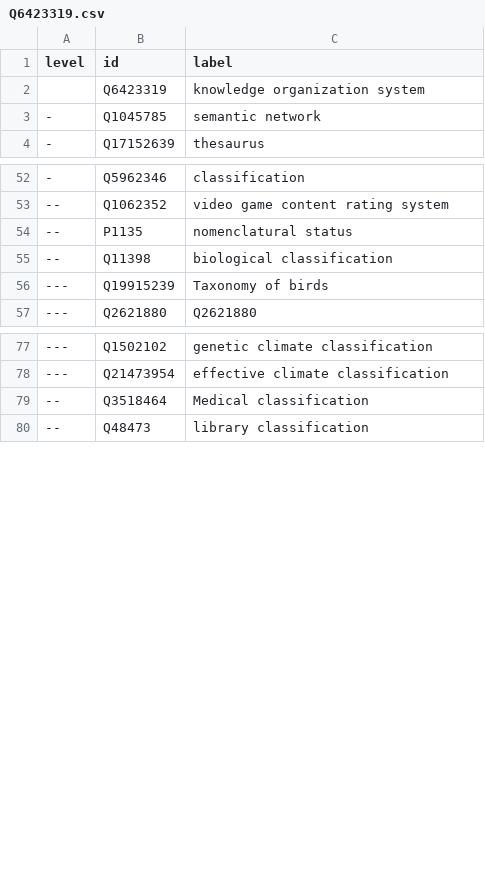
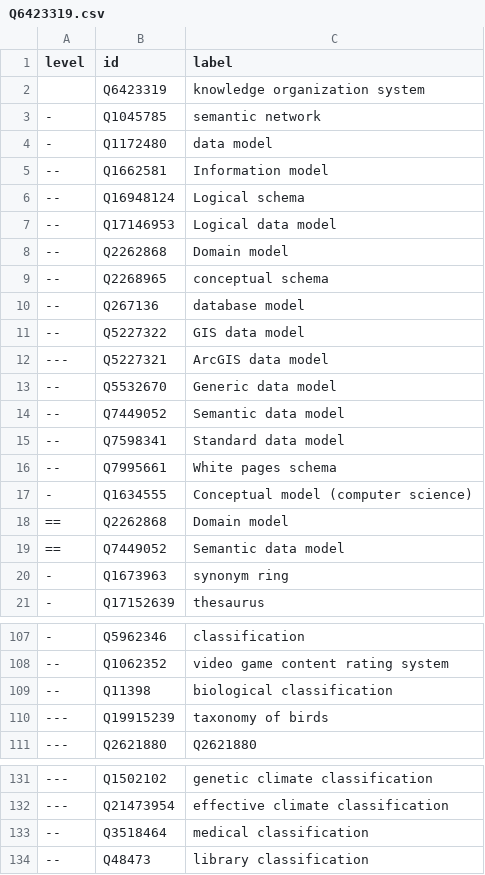
Before and after one commit to nichtich/wikidata-taxonomy-examples, a CSV file: Q6423319.csv, drawn as a sheet; only a part is shown, gaps mark what is left out; the diff covers the shown part only.

```diff
--- a/Q6423319.csv
+++ b/Q6423319.csv
@@ -3,2 +3,19 @@ level,id,label
 -,Q1045785,"semantic network"
+-,Q1172480,"data model"
+--,Q1662581,"Information model"
+--,Q16948124,"Logical schema"
+--,Q17146953,"Logical data model"
+--,Q2262868,"Domain model"
+--,Q2268965,"conceptual schema"
+--,Q267136,"database model"
+--,Q5227322,"GIS data model"
+---,Q5227321,"ArcGIS data model"
+--,Q5532670,"Generic data model"
+--,Q7449052,"Semantic data model"
+--,Q7598341,"Standard data model"
+--,Q7995661,"White pages schema"
+-,Q1634555,"Conceptual model (computer science)"
+==,Q2262868,"Domain model"
+==,Q7449052,"Semantic data model"
+-,Q1673963,"synonym ring"
 -,Q17152639,thesaurus
@@ -53,5 +108,4 @@ level,id,label
 --,Q1062352,"video game content rating system"
---,P1135,"nomenclatural status"
 --,Q11398,"biological classification"
----,Q19915239,"Taxonomy of birds"
+---,Q19915239,"taxonomy of birds"
 ---,Q2621880,Q2621880
@@ -78,3 +132,3 @@ level,id,label
 ---,Q21473954,"effective climate classification"
---,Q3518464,"Medical classification"
+--,Q3518464,"medical classification"
 --,Q48473,"library classification"
```
Also changed, not shown: 39 added rows and 6 edited cells elsewhere in this file.
